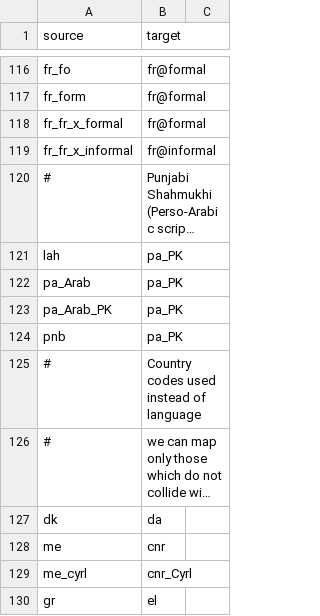
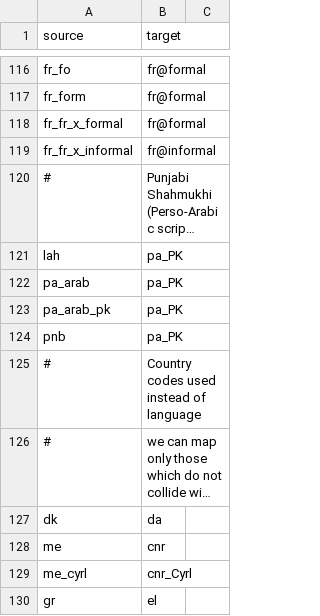
Before and after one commit to WeblateOrg/language-data, a CSV file: aliases.csv, drawn as a sheet; only a part is shown, gaps mark what is left out; long unchanged cells end in ….

Commit message:
Update aliases.csv

```diff
--- a/aliases.csv
+++ b/aliases.csv
@@ -121,4 +121,4 @@ fr_fr_x_informal,fr@informal
 lah,pa_PK
-pa_Arab,pa_PK
-pa_Arab_PK,pa_PK
+pa_arab,pa_PK
+pa_arab_pk,pa_PK
 pnb,pa_PK
```
